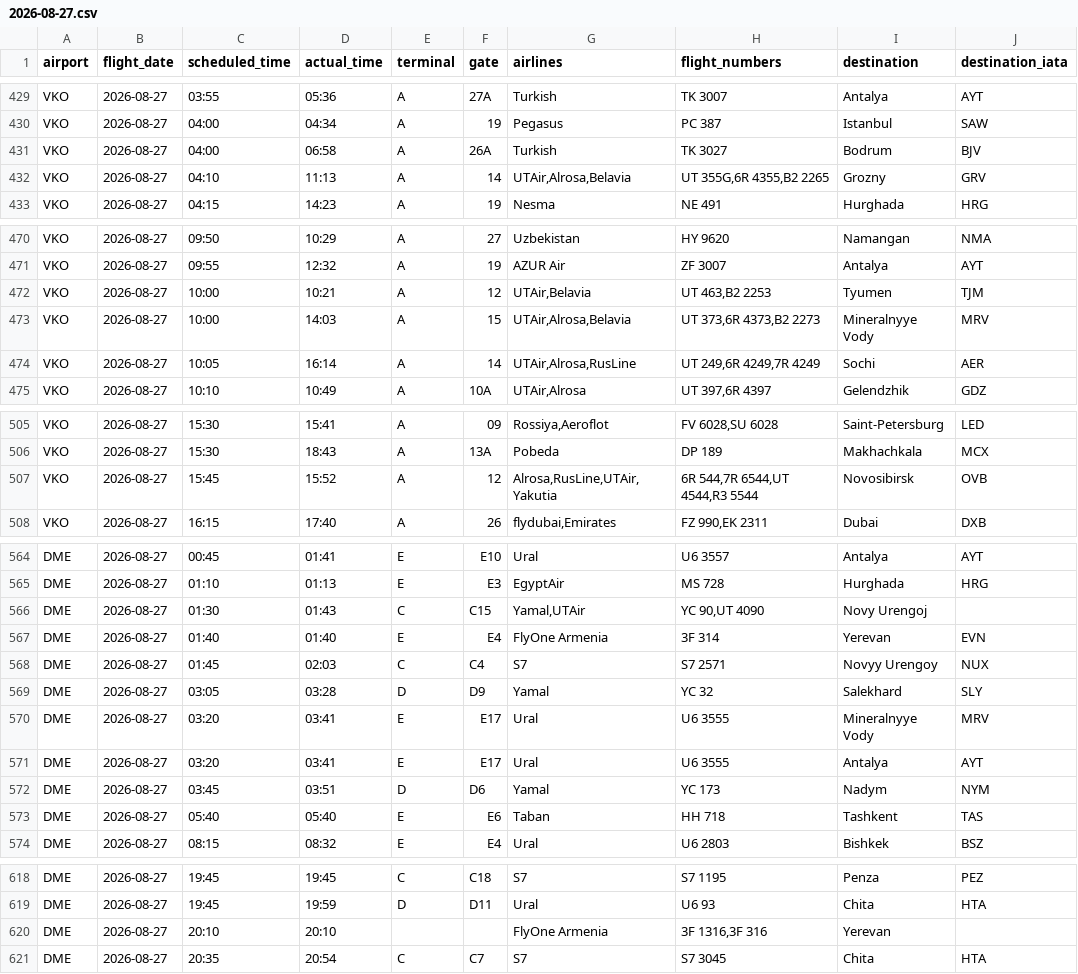
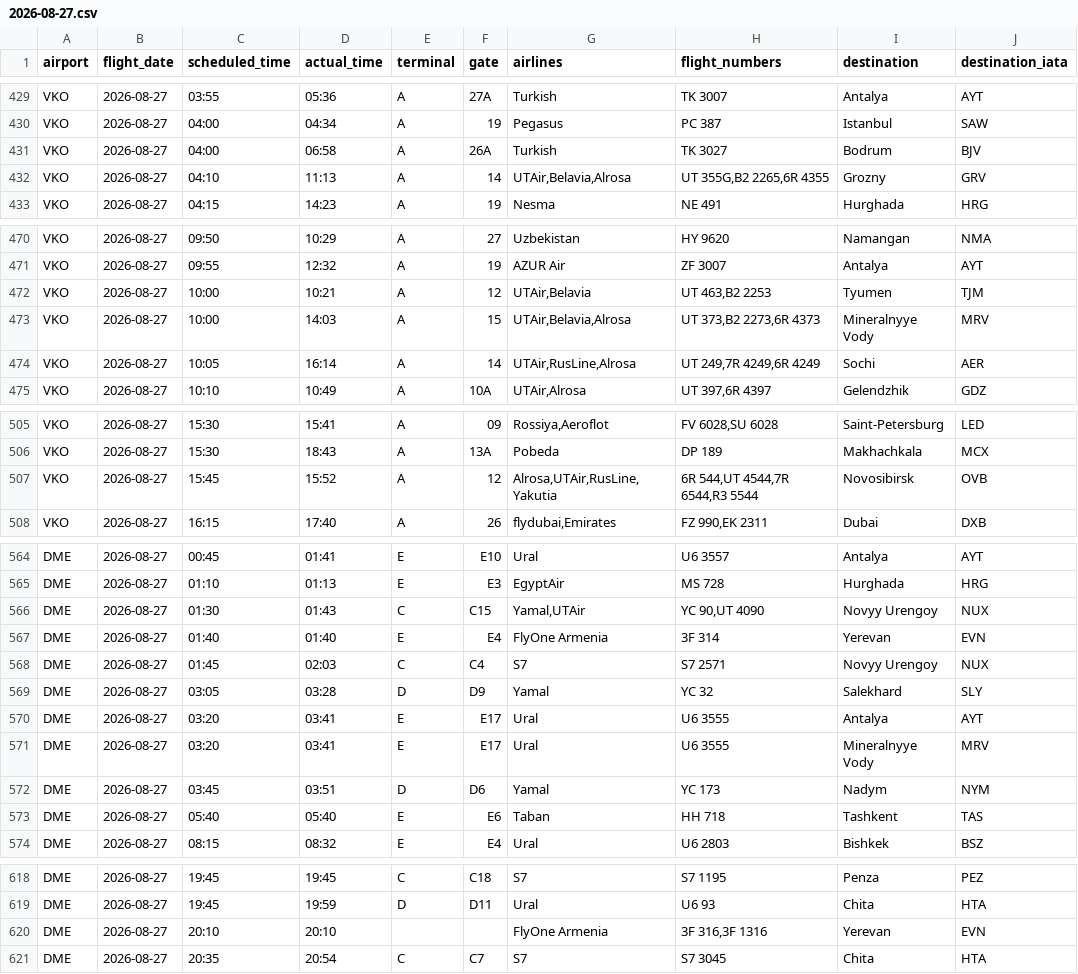
Before and after one commit to vitdmit/moscow-airports-botCLaude, a CSV file: data/daily/2026-08-27.csv, drawn as a sheet; only a part is shown, gaps mark what is left out; the diff covers the shown part only.

```diff
--- a/data/daily/2026-08-27.csv
+++ b/data/daily/2026-08-27.csv
@@ -431,3 +431,3 @@ VKO,2026-08-27,04:00,04:34,A,19,Pegasus,PC 387,Istanbul,SAW
 VKO,2026-08-27,04:00,06:58,A,26A,Turkish,TK 3027,Bodrum,BJV
-VKO,2026-08-27,04:10,11:13,A,14,"UTAir,Alrosa,Belavia","UT 355G,6R 4355,B2 2265",Grozny,GRV
+VKO,2026-08-27,04:10,11:13,A,14,"UTAir,Belavia,Alrosa","UT 355G,B2 2265,6R 4355",Grozny,GRV
 VKO,2026-08-27,04:15,14:23,A,19,Nesma,NE 491,Hurghada,HRG
@@ -472,4 +472,4 @@ VKO,2026-08-27,09:55,12:32,A,19,AZUR Air,ZF 3007,Antalya,AYT
 VKO,2026-08-27,10:00,10:21,A,12,"UTAir,Belavia","UT 463,B2 2253",Tyumen,TJM
-VKO,2026-08-27,10:00,14:03,A,15,"UTAir,Alrosa,Belavia","UT 373,6R 4373,B2 2273",Mineralnyye Vody,MRV
-VKO,2026-08-27,10:05,16:14,A,14,"UTAir,Alrosa,RusLine","UT 249,6R 4249,7R 4249",Sochi,AER
+VKO,2026-08-27,10:00,14:03,A,15,"UTAir,Belavia,Alrosa","UT 373,B2 2273,6R 4373",Mineralnyye Vody,MRV
+VKO,2026-08-27,10:05,16:14,A,14,"UTAir,RusLine,Alrosa","UT 249,7R 4249,6R 4249",Sochi,AER
 VKO,2026-08-27,10:10,10:49,A,10A,"UTAir,Alrosa","UT 397,6R 4397",Gelendzhik,GDZ
@@ -506,3 +506,3 @@ VKO,2026-08-27,15:30,15:41,A,09,"Rossiya,Aeroflot","FV 6028,SU 6028",Saint-Peter
 VKO,2026-08-27,15:30,18:43,A,13A,Pobeda,DP 189,Makhachkala,MCX
-VKO,2026-08-27,15:45,15:52,A,12,"Alrosa,RusLine,UTAir,Yakutia","6R 544,7R 6544,UT 4544,R3 5544",Novosibirsk,OVB
+VKO,2026-08-27,15:45,15:52,A,12,"Alrosa,UTAir,RusLine,Yakutia","6R 544,UT 4544,7R 6544,R3 5544",Novosibirsk,OVB
 VKO,2026-08-27,16:15,17:40,A,26,"flydubai,Emirates","FZ 990,EK 2311",Dubai,DXB
@@ -565,3 +565,3 @@ DME,2026-08-27,00:45,01:41,E,E10,Ural,U6 3557,Antalya,AYT
 DME,2026-08-27,01:10,01:13,E,E3,EgyptAir,MS 728,Hurghada,HRG
-DME,2026-08-27,01:30,01:43,C,C15,"Yamal,UTAir","YC 90,UT 4090",Novy Urengoj,
+DME,2026-08-27,01:30,01:43,C,C15,"Yamal,UTAir","YC 90,UT 4090",Novyy Urengoy,NUX
 DME,2026-08-27,01:40,01:40,E,E4,FlyOne Armenia,3F 314,Yerevan,EVN
@@ -569,4 +569,4 @@ DME,2026-08-27,01:45,02:03,C,C4,S7,S7 2571,Novyy Urengoy,NUX
 DME,2026-08-27,03:05,03:28,D,D9,Yamal,YC 32,Salekhard,SLY
+DME,2026-08-27,03:20,03:41,E,E17,Ural,U6 3555,Antalya,AYT
 DME,2026-08-27,03:20,03:41,E,E17,Ural,U6 3555,Mineralnyye Vody,MRV
-DME,2026-08-27,03:20,03:41,E,E17,Ural,U6 3555,Antalya,AYT
 DME,2026-08-27,03:45,03:51,D,D6,Yamal,YC 173,Nadym,NYM
@@ -619,3 +619,3 @@ DME,2026-08-27,19:45,19:45,C,C18,S7,S7 1195,Penza,PEZ
 DME,2026-08-27,19:45,19:59,D,D11,Ural,U6 93,Chita,HTA
-DME,2026-08-27,20:10,20:10,,,FlyOne Armenia,"3F 1316,3F 316",Yerevan,
+DME,2026-08-27,20:10,20:10,,,FlyOne Armenia,"3F 316,3F 1316",Yerevan,EVN
 DME,2026-08-27,20:35,20:54,C,C7,S7,S7 3045,Chita,HTA
```
Also changed, not shown: 3 edited cells elsewhere in this file, data/daily/2026-09-01.csv, 2 other files.
